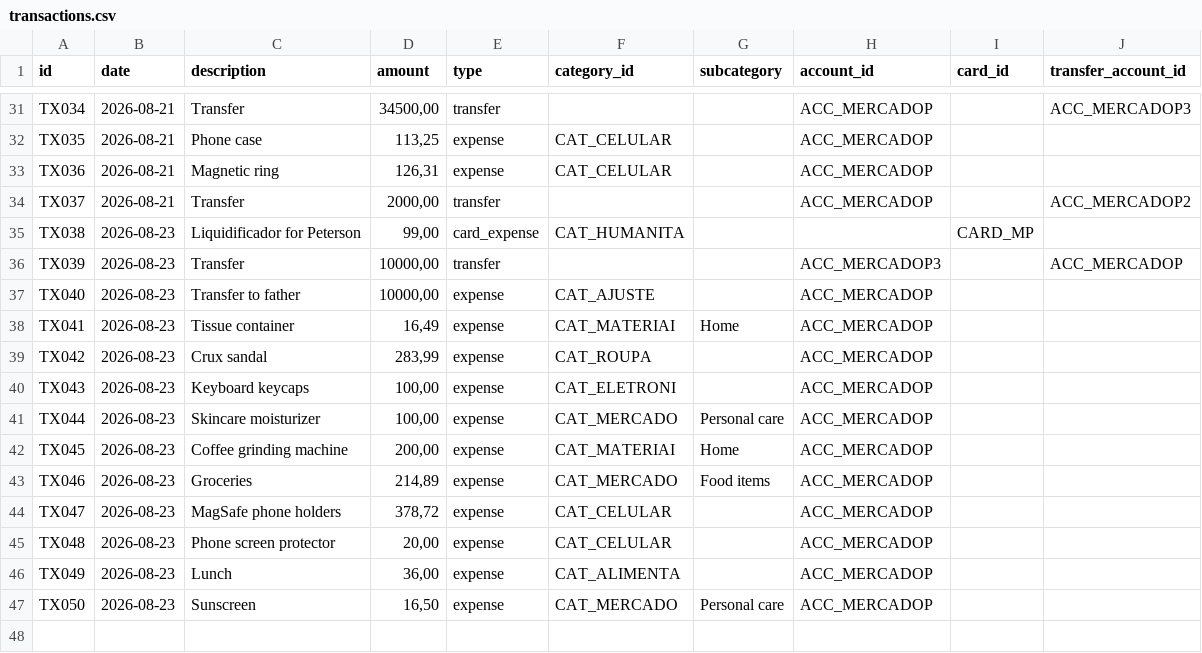
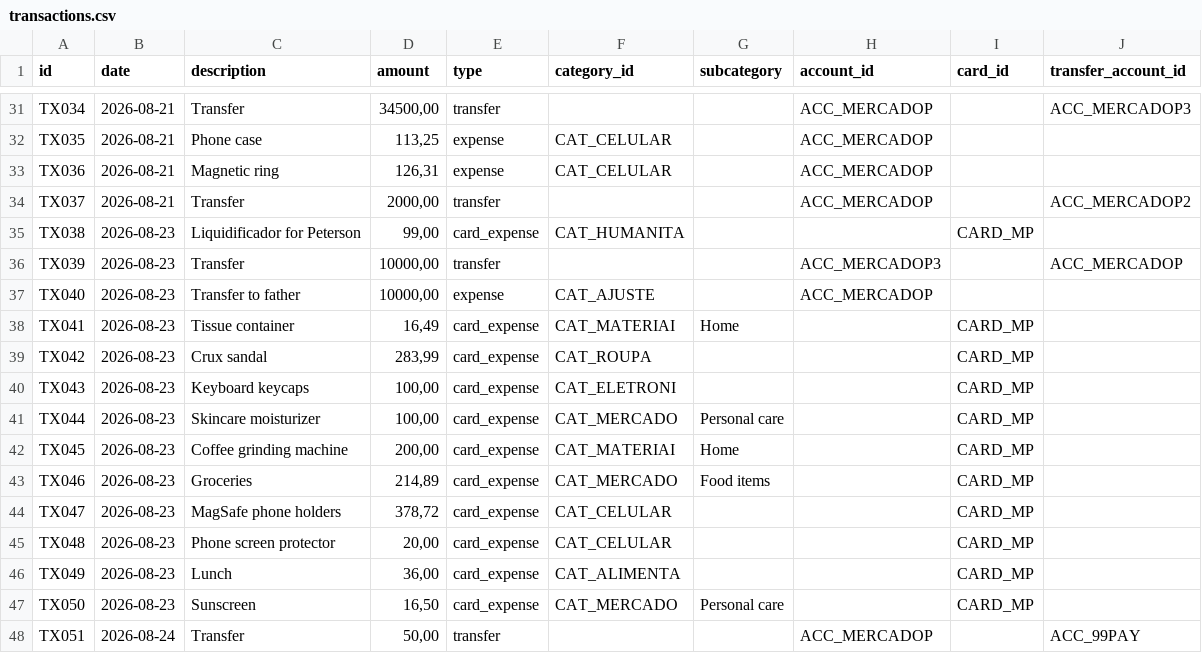
Before and after one commit to duducm2/scripts, a CSV file: finances/data/transactions.csv, drawn as a sheet; only a part is shown, gaps mark what is left out.

Commit message:
﻿Finance update 2026-08-24 16:50:09

```diff
--- a/finances/data/transactions.csv
+++ b/finances/data/transactions.csv
@@ -37,11 +37,12 @@ TX039,2026-08-23,Transfer,"10000,00",transfer,,,ACC_MERCADOP3,,ACC_MERCADOP
 TX040,2026-08-23,Transfer to father,"10000,00",expense,CAT_AJUSTE,,ACC_MERCADOP,,
-TX041,2026-08-23,Tissue container,"16,49",expense,CAT_MATERIAI,Home,ACC_MERCADOP,,
-TX042,2026-08-23,Crux sandal,"283,99",expense,CAT_ROUPA,,ACC_MERCADOP,,
-TX043,2026-08-23,Keyboard keycaps,"100,00",expense,CAT_ELETRONI,,ACC_MERCADOP,,
-TX044,2026-08-23,Skincare moisturizer,"100,00",expense,CAT_MERCADO,Personal care,ACC_MERCADOP,,
-TX045,2026-08-23,Coffee grinding machine,"200,00",expense,CAT_MATERIAI,Home,ACC_MERCADOP,,
-TX046,2026-08-23,Groceries,"214,89",expense,CAT_MERCADO,Food items,ACC_MERCADOP,,
-TX047,2026-08-23,MagSafe phone holders,"378,72",expense,CAT_CELULAR,,ACC_MERCADOP,,
-TX048,2026-08-23,Phone screen protector,"20,00",expense,CAT_CELULAR,,ACC_MERCADOP,,
-TX049,2026-08-23,Lunch,"36,00",expense,CAT_ALIMENTA,,ACC_MERCADOP,,
-TX050,2026-08-23,Sunscreen,"16,50",expense,CAT_MERCADO,Personal care,ACC_MERCADOP,,
+TX041,2026-08-23,Tissue container,"16,49",card_expense,CAT_MATERIAI,Home,,CARD_MP,
+TX042,2026-08-23,Crux sandal,"283,99",card_expense,CAT_ROUPA,,,CARD_MP,
+TX043,2026-08-23,Keyboard keycaps,"100,00",card_expense,CAT_ELETRONI,,,CARD_MP,
+TX044,2026-08-23,Skincare moisturizer,"100,00",card_expense,CAT_MERCADO,Personal care,,CARD_MP,
+TX045,2026-08-23,Coffee grinding machine,"200,00",card_expense,CAT_MATERIAI,Home,,CARD_MP,
+TX046,2026-08-23,Groceries,"214,89",card_expense,CAT_MERCADO,Food items,,CARD_MP,
+TX047,2026-08-23,MagSafe phone holders,"378,72",card_expense,CAT_CELULAR,,,CARD_MP,
+TX048,2026-08-23,Phone screen protector,"20,00",card_expense,CAT_CELULAR,,,CARD_MP,
+TX049,2026-08-23,Lunch,"36,00",card_expense,CAT_ALIMENTA,,,CARD_MP,
+TX050,2026-08-23,Sunscreen,"16,50",card_expense,CAT_MERCADO,Personal care,,CARD_MP,
+TX051,2026-08-24,Transfer,"50,00",transfer,,,ACC_MERCADOP,,ACC_99PAY
```
Also changed, not shown: finances/data/accounts.csv, 3 other files.
